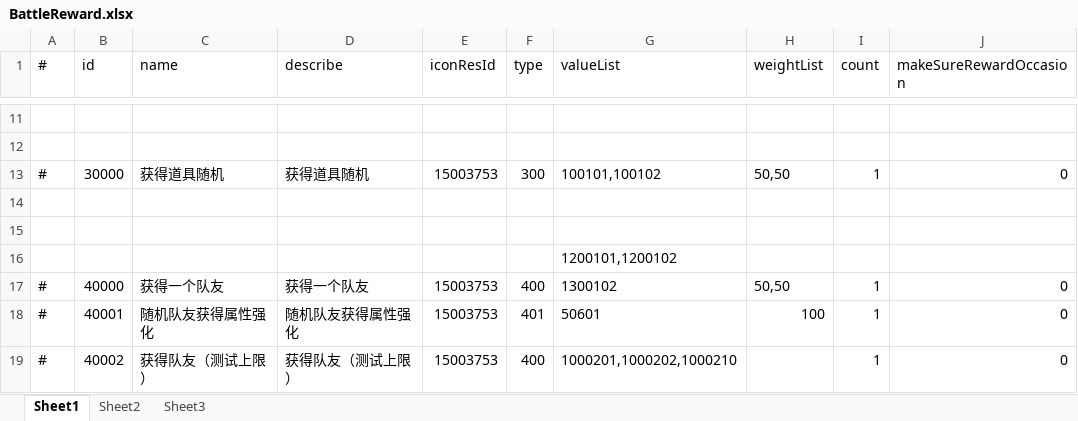
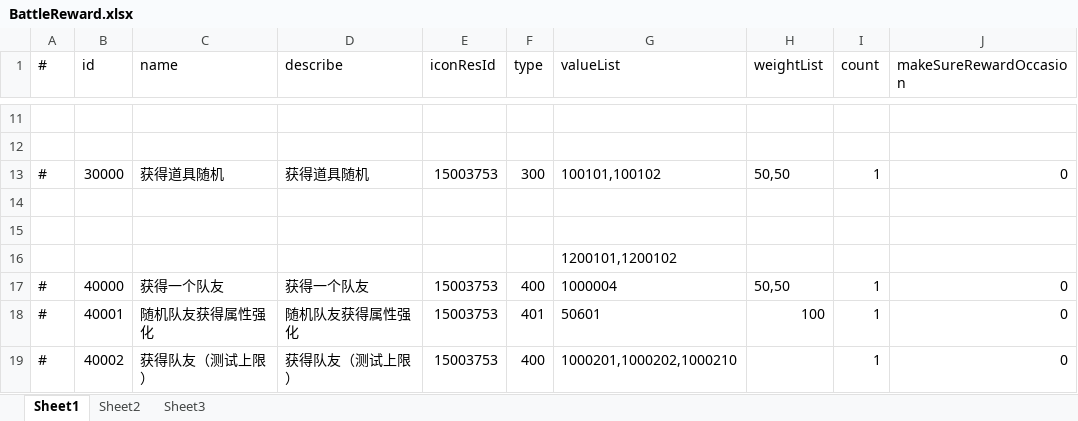
Before and after one commit to thanklzhang/001_GameFramework_Config, an Excel workbook: data_config/BattleReward.xlsx, sheet Sheet1, drawn as a sheet; only a part is shown, gaps mark what is left out; values as stored, in another font and other column widths than the file's, no borders; the diff names each change by its address in the sheet, - before the commit and + after, or states it on an @@ line.

Commit message:
[battle]修改技能代码

```diff
--- a/data_config/BattleReward.xlsx (sheet Sheet1)
+++ b/data_config/BattleReward.xlsx (sheet Sheet1)
-G17 (valueList): 1300102
+G17 (valueList): 1000004
```
Also changed, not shown: data_config/ConditionActionEffect.xlsx, data_config/EntityAttrBase.xlsx, 15 other files.
